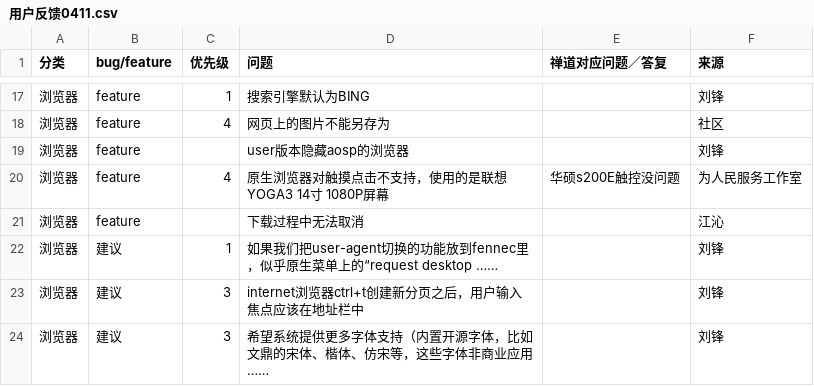
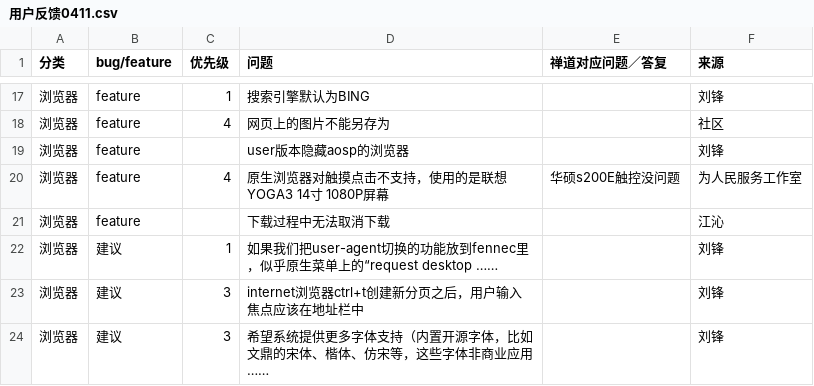
Before and after one commit to openthos/community-analysis, a CSV file: userquestion/用户反馈0411.csv, drawn as a sheet; only a part is shown, gaps mark what is left out; the diff names each change by its address in the sheet, - before the commit and + after, or states it on an @@ line.

Commit message:
Update 用户反馈0411.csv

```diff
--- a/userquestion/用户反馈0411.csv
+++ b/userquestion/用户反馈0411.csv
-D21 (问题): 下载过程中无法取消
+D21 (问题): 下载过程中无法取消下载
```
